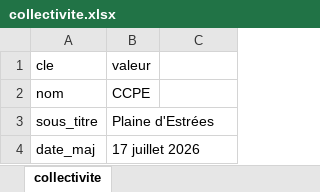
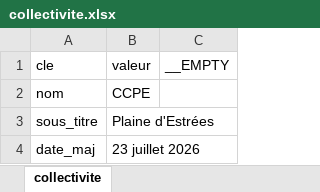
Before and after one commit to BastianHanart/CCPE-Services, an Excel workbook: data/collectivite.xlsx, sheet collectivite, drawn as a sheet; values as stored, in another font and other column widths than the file's, no borders; the diff names each change by its address in the sheet, - before the commit and + after, or states it on an @@ line.

```diff
--- a/data/collectivite.xlsx (sheet collectivite)
+++ b/data/collectivite.xlsx (sheet collectivite)
-C1: (empty)
+C1: __EMPTY
-B4: 17 juillet 2026
+B4: 23 juillet 2026
```
Also changed, not shown: data/amenagement.xlsx, data/assainissement.xlsx, 34 other files.
